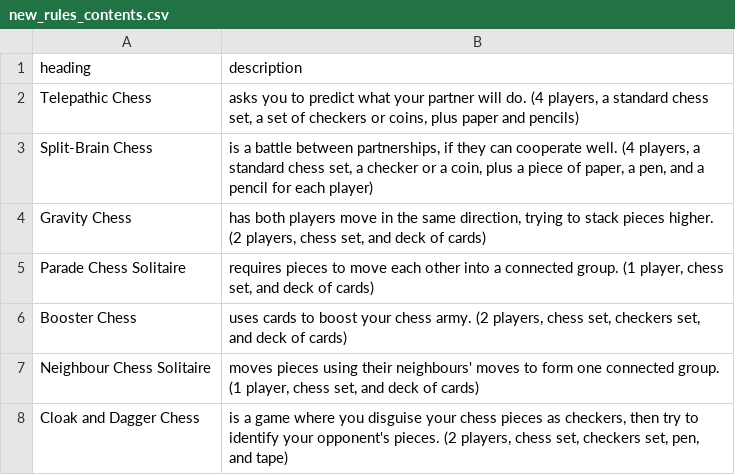
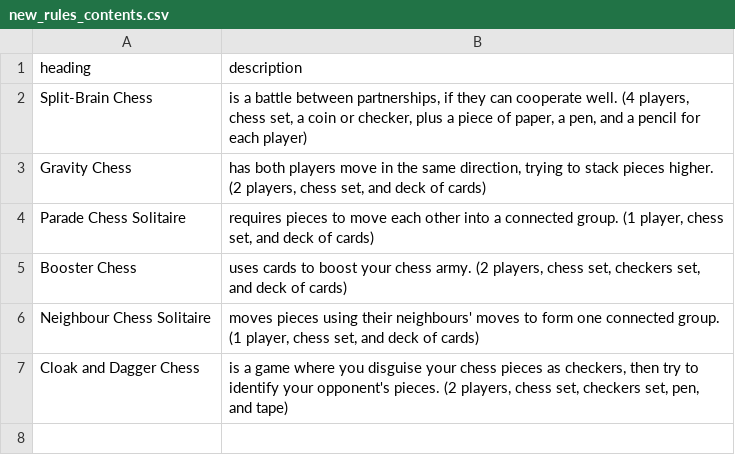
Before and after one commit to donkirkby/chess-kit, a CSV file: raw_rules/new_rules_contents.csv, drawn as a sheet.

Commit message:
Promote Telepathic Chess, to close #109.

```diff
--- a/raw_rules/new_rules_contents.csv
+++ b/raw_rules/new_rules_contents.csv
@@ -1,4 +1,3 @@
 heading,description
-Telepathic Chess,"asks you to predict what your partner will do. (4 players, a standard chess set, a set of checkers or coins, plus paper and pencils)"
-Split-Brain Chess,"is a battle between partnerships, if they can cooperate well. (4 players, a standard chess set, a checker or a coin, plus a piece of paper, a pen, and a pencil for each player)"
+Split-Brain Chess,"is a battle between partnerships, if they can cooperate well. (4 players, chess set, a coin or checker, plus a piece of paper, a pen, and a pencil for each player)"
 Gravity Chess,"has both players move in the same direction, trying to stack pieces higher. (2 players, chess set, and deck of cards)"
```
Also changed, not shown: raw_rules/rules_contents.csv, 8 other files.
